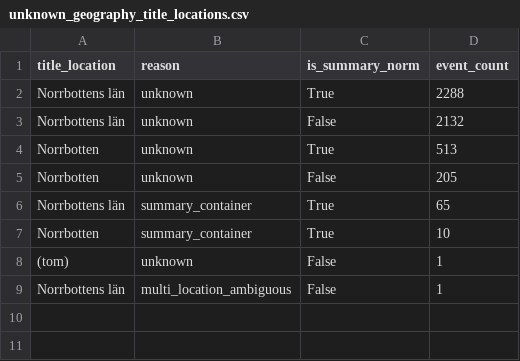
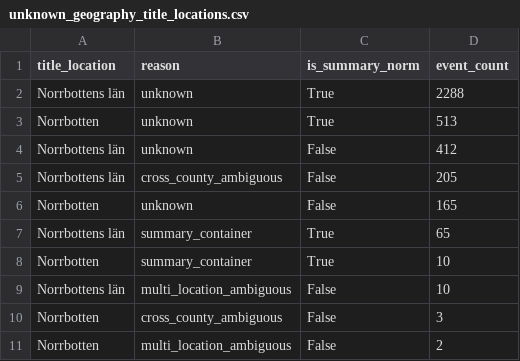
Before and after one commit to Lulea-statistik/Lulea-polishandelser, a CSV file: data/unknown_geography_title_locations.csv, drawn as a sheet.

```diff
--- a/data/unknown_geography_title_locations.csv
+++ b/data/unknown_geography_title_locations.csv
@@ -2,8 +2,10 @@ title_location,reason,is_summary_norm,event_count
 Norrbottens län,unknown,True,2288
-Norrbottens län,unknown,False,2132
 Norrbotten,unknown,True,513
-Norrbotten,unknown,False,205
+Norrbottens län,unknown,False,412
+Norrbottens län,cross_county_ambiguous,False,205
+Norrbotten,unknown,False,165
 Norrbottens län,summary_container,True,65
 Norrbotten,summary_container,True,10
-(tom),unknown,False,1
-Norrbottens län,multi_location_ambiguous,False,1
+Norrbottens län,multi_location_ambiguous,False,10
+Norrbotten,cross_county_ambiguous,False,3
+Norrbotten,multi_location_ambiguous,False,2
```
Also changed, not shown: data/expanded_monthly_summary.csv, data/monthly_summary.csv, 8 other files.
